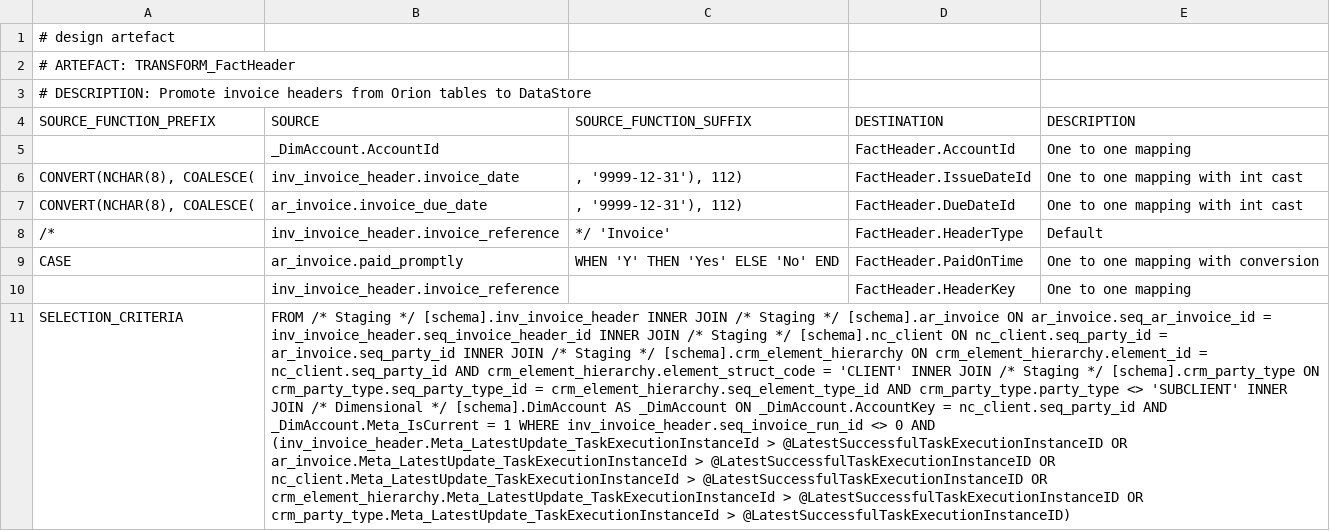
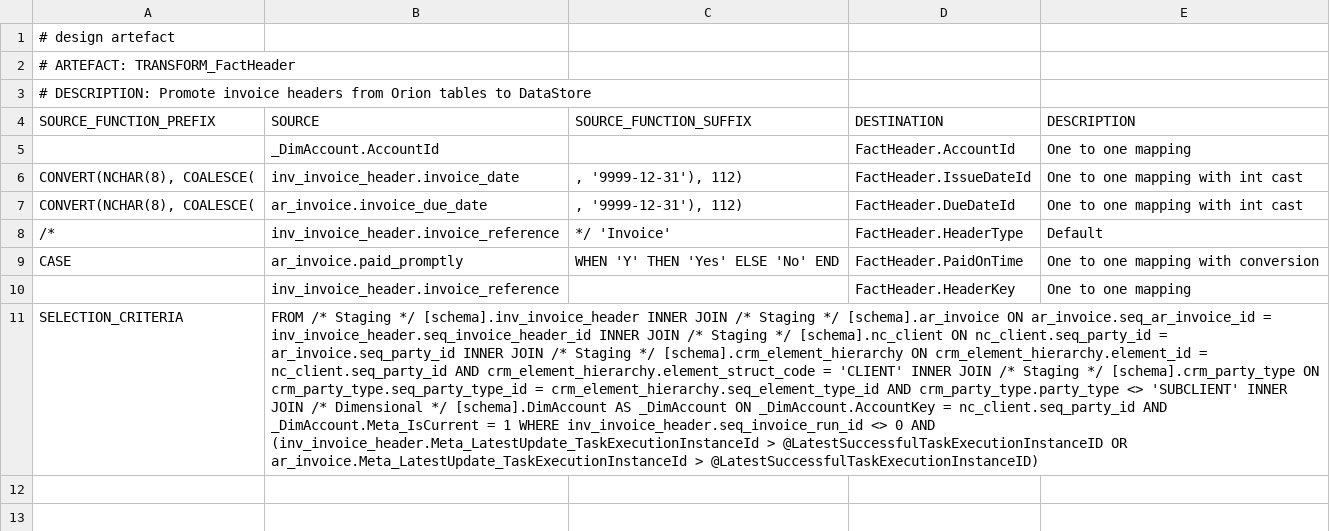
Before and after one commit to melvinwi/EDWCI, a TSV file: transformations/TRANSFORM_FactHeader.tsv, drawn as a sheet; the diff names each change by its address in the sheet, - before the commit and + after, or states it on an @@ line.

```diff
--- a/transformations/TRANSFORM_FactHeader.tsv
+++ b/transformations/TRANSFORM_FactHeader.tsv
-B11 (SOURCE): …ar_invoice.Meta_LatestUpdate_TaskExecutionInstanceId > @LatestSuccessfulTaskExecutionInstanceID OR nc_client.Meta_LatestUpdate_TaskExecutionInstanceId > @LatestSuccessfulTaskExecutionInstanceID OR crm_element_hierarchy.Meta_LatestUpdate_TaskExecutionInstanceId > @LatestSuccessfulTaskExecutionInstanceID OR crm_party_type.Meta_LatestUpdate_TaskExecutionInstanceId > @LatestSuccessfulTaskExecutionInstanceID)
+B11 (SOURCE): …ar_invoice.Meta_LatestUpdate_TaskExecutionInstanceId > @LatestSuccessfulTaskExecutionInstanceID)
```
Also changed, not shown: transformations/TRANSFORM_FactContract.tsv, transformations/TRANSFORM_FactTransaction_Adjustment.tsv, 9 other files.
